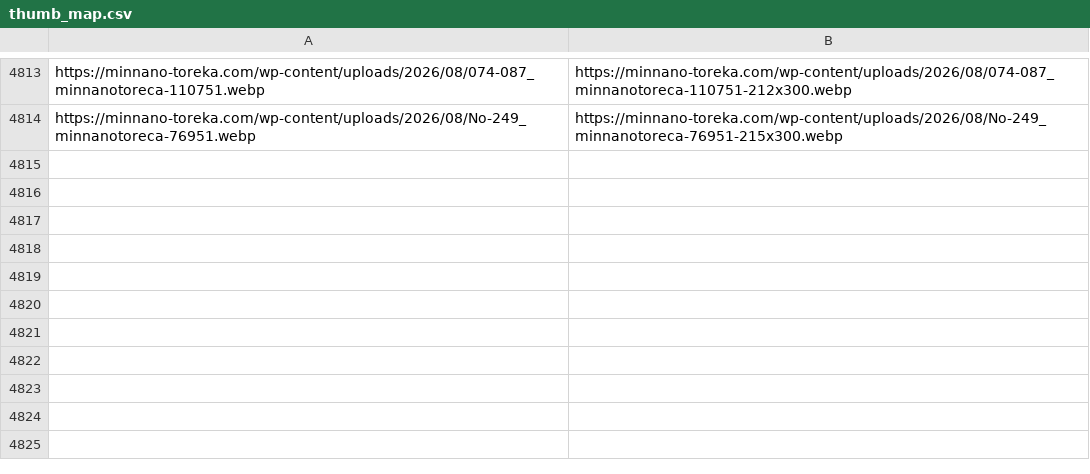
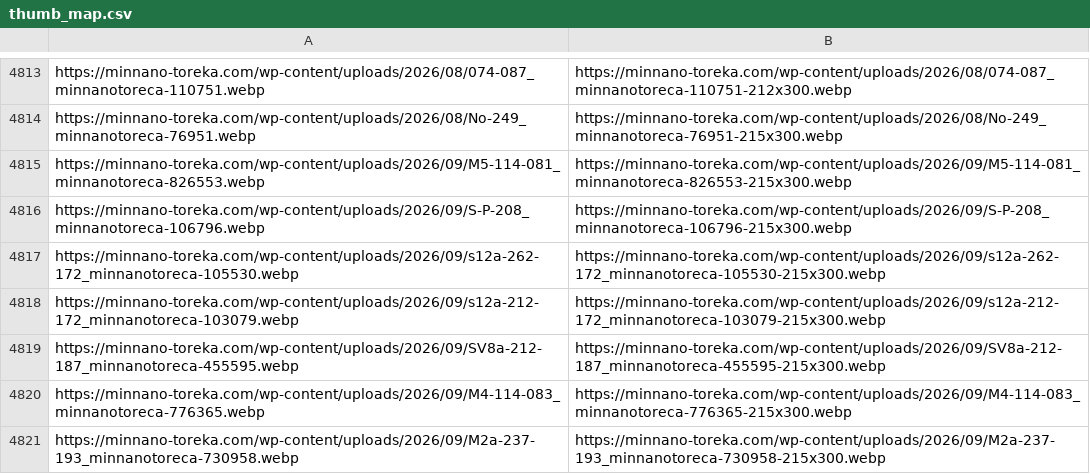
Before and after one commit to Risa0211/oripa-designer, a CSV file: gacha-csv-builder/thumb_map.csv, drawn as a sheet; only a part is shown, gaps mark what is left out; the diff names each change by its address in the sheet, - before the commit and + after, or states it on an @@ line.

```diff
--- a/gacha-csv-builder/thumb_map.csv
+++ b/gacha-csv-builder/thumb_map.csv
+row 4815: https://minnano-toreka.com/wp-content/uploads/2026/09/M5-114-081_minnanotoreca-826553.webp | https://minnano-toreka.com/wp-content/uploads/2026/09/M5-114-081_minnanotoreca-826553-215x300.webp
+row 4816: https://minnano-toreka.com/wp-content/uploads/2026/09/S-P-208_minnanotoreca-106796.webp | https://minnano-toreka.com/wp-content/uploads/2026/09/S-P-208_minnanotoreca-106796-215x300.webp
+row 4817: https://minnano-toreka.com/wp-content/uploads/2026/09/s12a-262-172_minnanotoreca-105530.webp | https://minnano-toreka.com/wp-content/uploads/2026/09/s12a-262-172_minnanotoreca-105530-215x300.webp
+row 4818: https://minnano-toreka.com/wp-content/uploads/2026/09/s12a-212-172_minnanotoreca-103079.webp | https://minnano-toreka.com/wp-content/uploads/2026/09/s12a-212-172_minnanotoreca-103079-215x300.webp
+row 4819: https://minnano-toreka.com/wp-content/uploads/2026/09/SV8a-212-187_minnanotoreca-455595.webp | https://minnano-toreka.com/wp-content/uploads/2026/09/SV8a-212-187_minnanotoreca-455595-215x300.webp
+row 4820: https://minnano-toreka.com/wp-content/uploads/2026/09/M4-114-083_minnanotoreca-776365.webp | https://minnano-toreka.com/wp-content/uploads/2026/09/M4-114-083_minnanotoreca-776365-215x300.webp
+row 4821: https://minnano-toreka.com/wp-content/uploads/2026/09/M2a-237-193_minnanotoreca-730958.webp | https://minnano-toreka.com/wp-content/uploads/2026/09/M2a-237-193_minnanotoreca-730958-215x300.webp
```
Also changed, not shown: gacha-csv-builder/master_db_added.csv.
